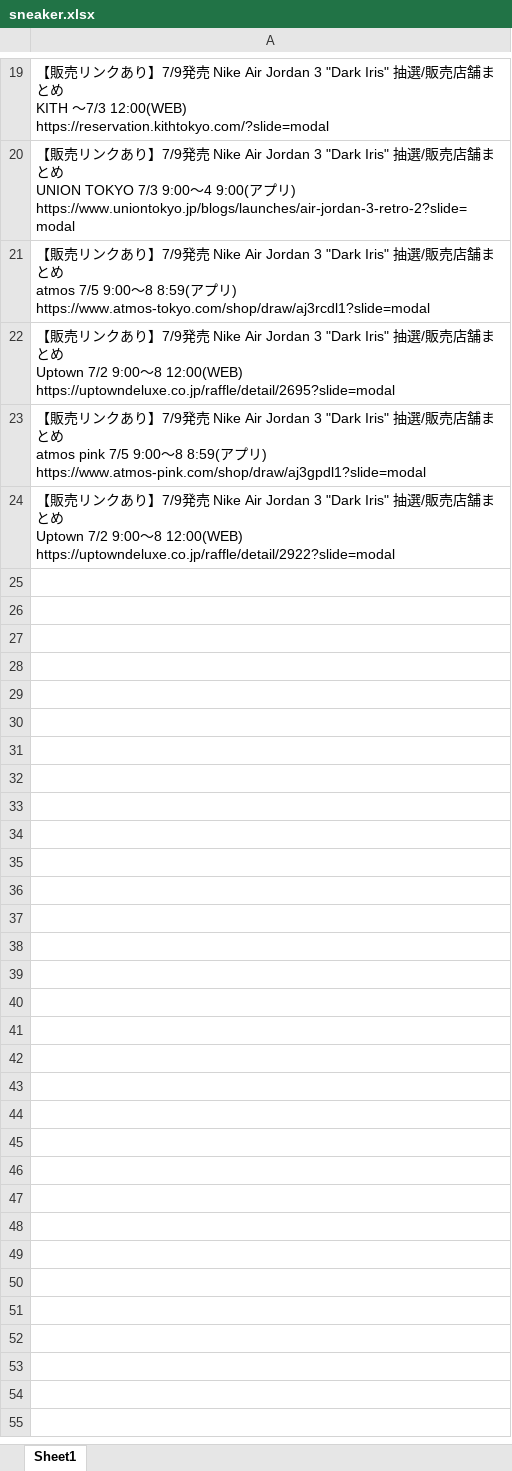
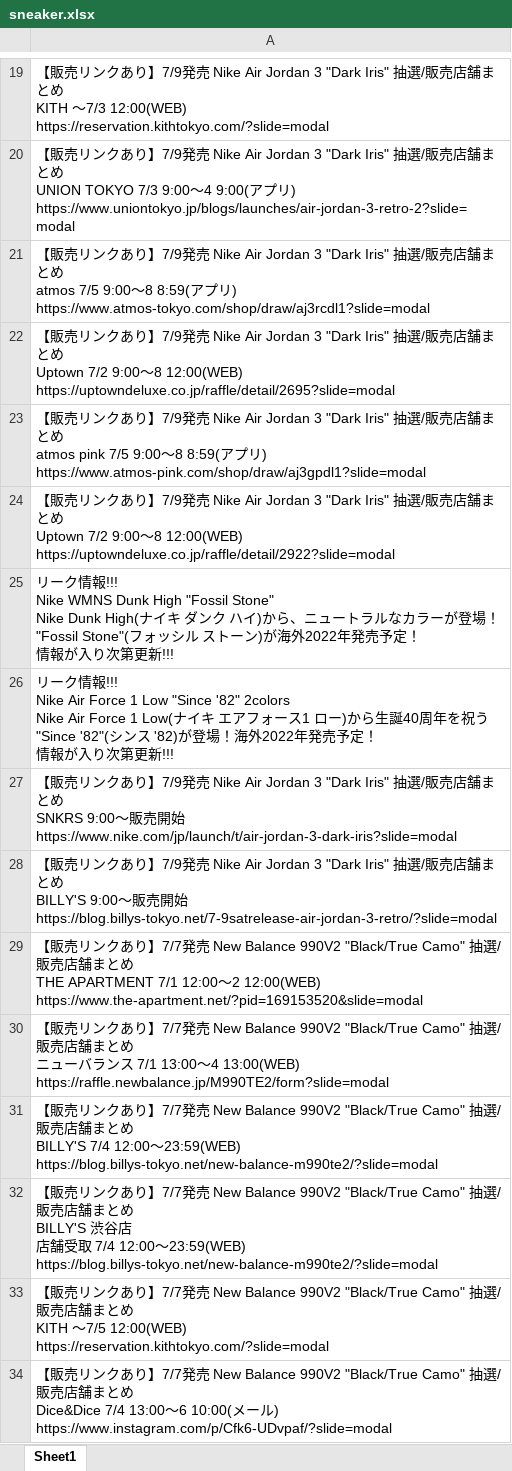
Before and after one commit to osuke5030/article, an Excel workbook: sneaker.xlsx, sheet Sheet1, drawn as a sheet; only a part is shown, gaps mark what is left out; values as stored, in another font and other column widths than the file's, no borders; ↵ is a line break in a cell; the diff covers the shown part only; the diff names each change by its address in the sheet, - before the commit and + after, or states it on an @@ line.

```diff
--- a/sneaker.xlsx (sheet Sheet1)
+++ b/sneaker.xlsx (sheet Sheet1)
+row 25: リーク情報!!! ↵ Nike WMNS Dunk High "Fossil Stone" ↵ Nike Dunk High(ナイキ ダンク ハイ)から、ニュートラルなカラーが登場！"Fossil Stone"(フォッシル ストーン)が海外2022年発売予定！ ↵ 情報が入り次第更新!!!
+row 26: リーク情報!!! ↵ Nike Air Force 1 Low "Since '82" 2colors ↵ Nike Air Force 1 Low(ナイキ エアフォース1 ロー)から生誕40周年を祝う"Since '82"(シンス '82)が登場！海外2022年発売予定！ ↵ 情報が入り次第更新!!!
+row 27: 【販売リンクあり】7/9発売 Nike Air Jordan 3 "Dark Iris" 抽選/販売店舗まとめ ↵ SNKRS 9:00〜販売開始 ↵ https://www.nike.com/jp/launch/t/air-jordan-3-dark-iris?slide=modal
+row 28: 【販売リンクあり】7/9発売 Nike Air Jordan 3 "Dark Iris" 抽選/販売店舗まとめ ↵ BILLY'S 9:00〜販売開始 ↵ https://blog.billys-tokyo.net/7-9satrelease-air-jordan-3-retro/?slide=modal
+row 29: 【販売リンクあり】7/7発売 New Balance 990V2 "Black/True Camo" 抽選/販売店舗まとめ ↵ THE APARTMENT 7/1 12:00〜2 12:00(WEB) ↵ https://www.the-apartment.net/?pid=169153520&slide=modal
+row 30: 【販売リンクあり】7/7発売 New Balance 990V2 "Black/True Camo" 抽選/販売店舗まとめ ↵ ニューバランス 7/1 13:00〜4 13:00(WEB) ↵ https://raffle.newbalance.jp/M990TE2/form?slide=modal
+row 31: 【販売リンクあり】7/7発売 New Balance 990V2 "Black/True Camo" 抽選/販売店舗まとめ ↵ BILLY'S 7/4 12:00～23:59(WEB) ↵ https://blog.billys-tokyo.net/new-balance-m990te2/?slide=modal
+row 32: 【販売リンクあり】7/7発売 New Balance 990V2 "Black/True Camo" 抽選/販売店舗まとめ ↵ BILLY'S 渋谷店 ↵ 店舗受取 7/4 12:00～23:59(WEB) ↵ https://blog.billys-tokyo.net/new-balance-m990te2/?slide=modal
+row 33: 【販売リンクあり】7/7発売 New Balance 990V2 "Black/True Camo" 抽選/販売店舗まとめ ↵ KITH 〜7/5 12:00(WEB) ↵ https://reservation.kithtokyo.com/?slide=modal
+row 34: 【販売リンクあり】7/7発売 New Balance 990V2 "Black/True Camo" 抽選/販売店舗まとめ ↵ Dice&Dice 7/4 13:00〜6 10:00(メール) ↵ https://www.instagram.com/p/Cfk6-UDvpaf/?slide=modal
```
Also changed, not shown: 33 added rows elsewhere in this sheet, 2 other files.
